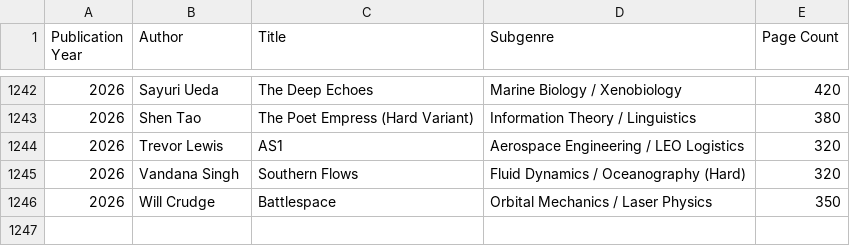
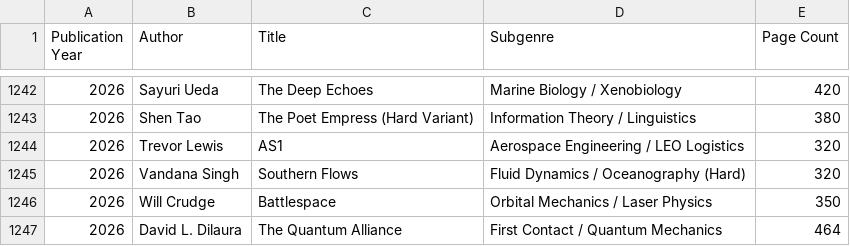
Before and after one commit to onemannoplan/Hard-Scifi-List, a CSV file: hardscifibooklist.csv, drawn as a sheet; only a part is shown, gaps mark what is left out.

Commit message:
Update hardscifibooklist.csv
Added David Dilaura book

```diff
--- a/hardscifibooklist.csv
+++ b/hardscifibooklist.csv
@@ -1246 +1246,2 @@
 2026,"Will Crudge","Battlespace","Orbital Mechanics / Laser Physics",350,,,
+2026,"David L. Dilaura","The Quantum Alliance","First Contact / Quantum Mechanics",464,,,
```
